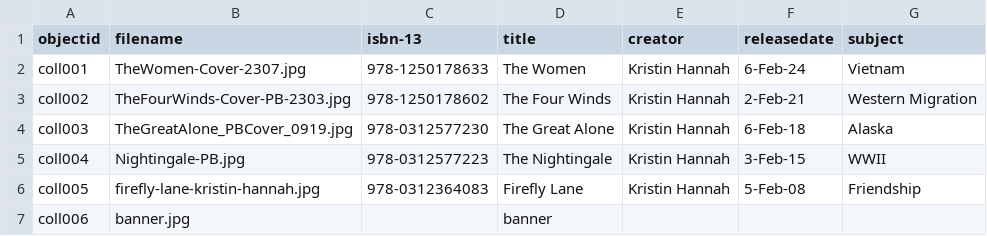
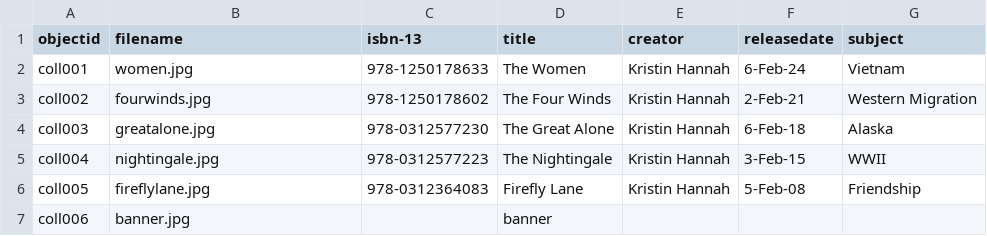
Before and after one commit to bsprygada/khannahbooks-demo, a CSV file: _data/khannahdemo.csv, drawn as a sheet.

Commit message:
Add files via upload
Changed filenames

```diff
--- a/_data/khannahdemo.csv
+++ b/_data/khannahdemo.csv
@@ -1,7 +1,7 @@
 objectid,filename,isbn-13,title,creator,releasedate,subject
-coll001,TheWomen-Cover-2307.jpg,978-1250178633,The Women,Kristin Hannah,6-Feb-24,Vietnam
-coll002,TheFourWinds-Cover-PB-2303.jpg,978-1250178602,The Four Winds,Kristin Hannah,2-Feb-21,Western Migration
-coll003,TheGreatAlone_PBCover_0919.jpg,978-0312577230,The Great Alone,Kristin Hannah,6-Feb-18,Alaska
-coll004,Nightingale-PB.jpg,978-0312577223,The Nightingale,Kristin Hannah,3-Feb-15,WWII
-coll005,firefly-lane-kristin-hannah.jpg,978-0312364083,Firefly Lane,Kristin Hannah,5-Feb-08,Friendship
+coll001,women.jpg,978-1250178633,The Women,Kristin Hannah,6-Feb-24,Vietnam
+coll002,fourwinds.jpg,978-1250178602,The Four Winds,Kristin Hannah,2-Feb-21,Western Migration
+coll003,greatalone.jpg,978-0312577230,The Great Alone,Kristin Hannah,6-Feb-18,Alaska
+coll004,nightingale.jpg,978-0312577223,The Nightingale,Kristin Hannah,3-Feb-15,WWII
+coll005,fireflylane.jpg,978-0312364083,Firefly Lane,Kristin Hannah,5-Feb-08,Friendship
 coll006,banner.jpg,,banner,,,
```
